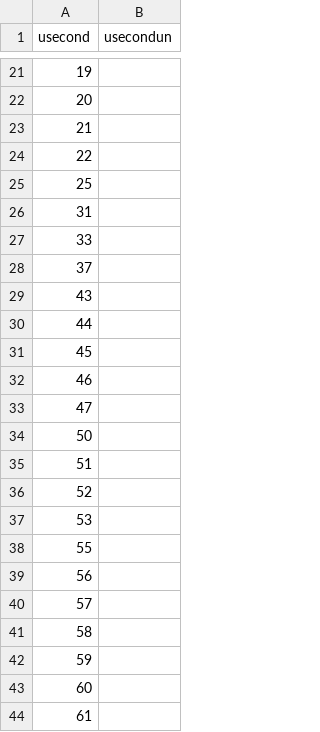
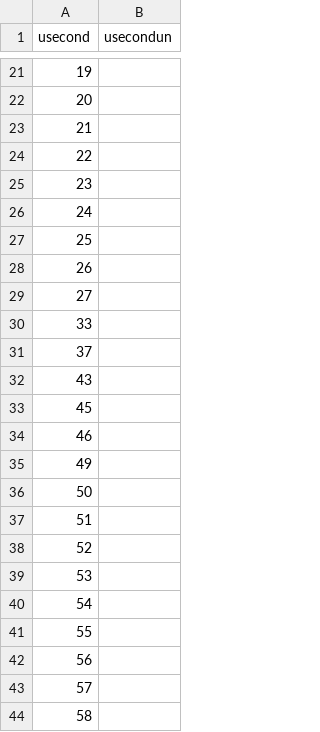
Before and after one commit to wang-scott/code, a CSV file: list/Peppers.csv, drawn as a sheet; only a part is shown, gaps mark what is left out; the shorter side is filled out with more unchanged rows; the diff covers the shown part only.

```diff
--- a/list/Peppers.csv
+++ b/list/Peppers.csv
@@ -24,4 +24,7 @@ usecond,usecondun
 22,
+23,
+24,
 25,
-31,
+26,
+27,
 33,
@@ -29,6 +32,5 @@ usecond,usecondun
 43,
-44,
 45,
 46,
-47,
+49,
 50,
@@ -37,2 +39,3 @@ usecond,usecondun
 53,
+54,
 55,
```
Also changed, not shown: 1 removed row and 14 edited cells elsewhere in this file, list/sailboat.csv, list/splash.csv, 13 other files.
